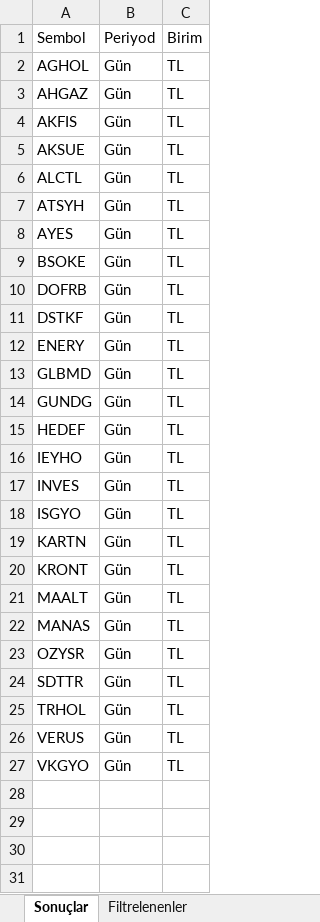
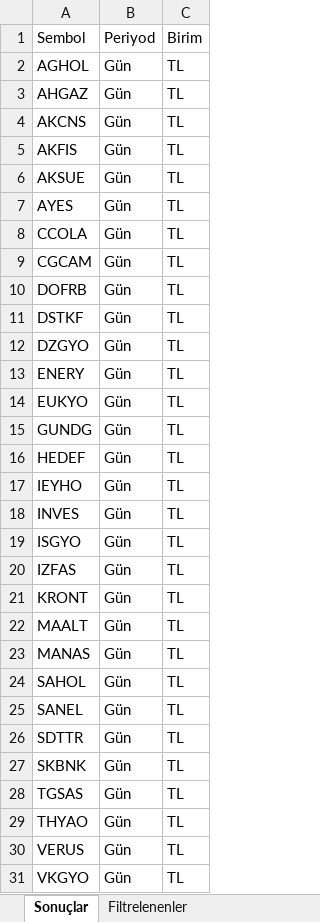
Before and after one commit to Ermana39/hoca-ile-borsa, an Excel workbook: app/borsa/gosterge-taramalari/data/yükselis-hacim.xlsx, sheet Sonuçlar, drawn as a sheet; values as stored, in another font and other column widths than the file's, no borders; removed rows and columns are numbered as before the commit, all else as after; the diff names each change by its address in the sheet, - before the commit and + after, or states it on an @@ line.

```diff
--- a/app/borsa/gosterge-taramalari/data/yükselis-hacim.xlsx (sheet Sonuçlar)
+++ b/app/borsa/gosterge-taramalari/data/yükselis-hacim.xlsx (sheet Sonuçlar)
+row 4: AKCNS | Gün | TL
-row 6: ALCTL | Gün | TL
-row 7: ATSYH | Gün | TL
-A8: BSOKE
+A8: CCOLA
+row 9: CGCAM | Gün | TL
+row 12: DZGYO | Gün | TL
-A14: GLBMD
+A14: EUKYO
-A20: KARTN
+A20: IZFAS
-A24: OZYSR
+A24: SAHOL
+row 25: SANEL | Gün | TL
+row 27: SKBNK | Gün | TL
+row 28: TGSAS | Gün | TL
-A29: TRHOL
+A29: THYAO
```
Also changed, not shown: sheet Filtrelenenler, app/borsa/gosterge-taramalari/data/Yükselis-trendi.xlsx, app/borsa/gosterge-taramalari/data/guclu-trend-momentum.xlsx, 26 other files.
